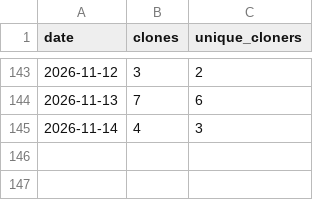
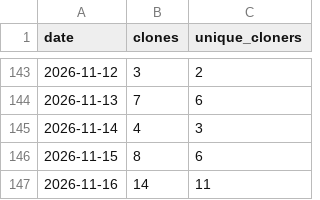
Before and after one commit to joshua-d-campbell/GrantAgent, a CSV file: traffic/clones.csv, drawn as a sheet; only a part is shown, gaps mark what is left out.

```diff
--- a/traffic/clones.csv
+++ b/traffic/clones.csv
@@ -145 +145,3 @@ date,clones,unique_cloners
 2026-11-14,4,3
+2026-11-15,8,6
+2026-11-16,14,11
```
Also changed, not shown: traffic/views.csv.
